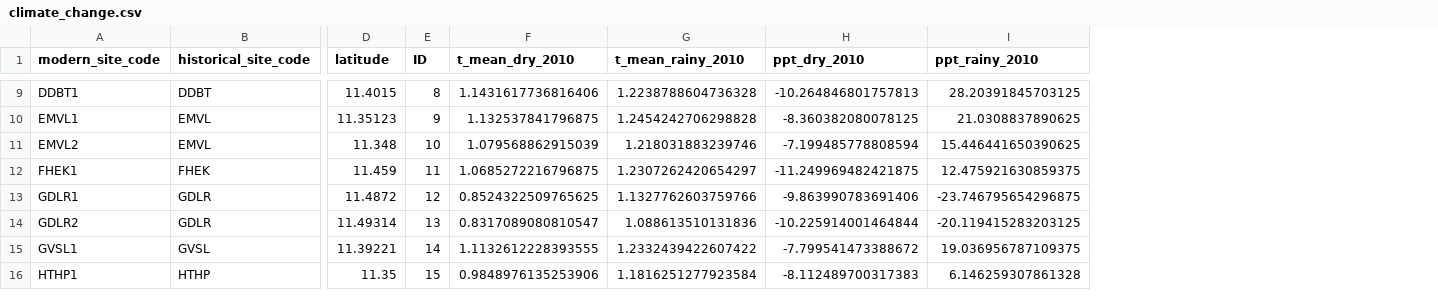
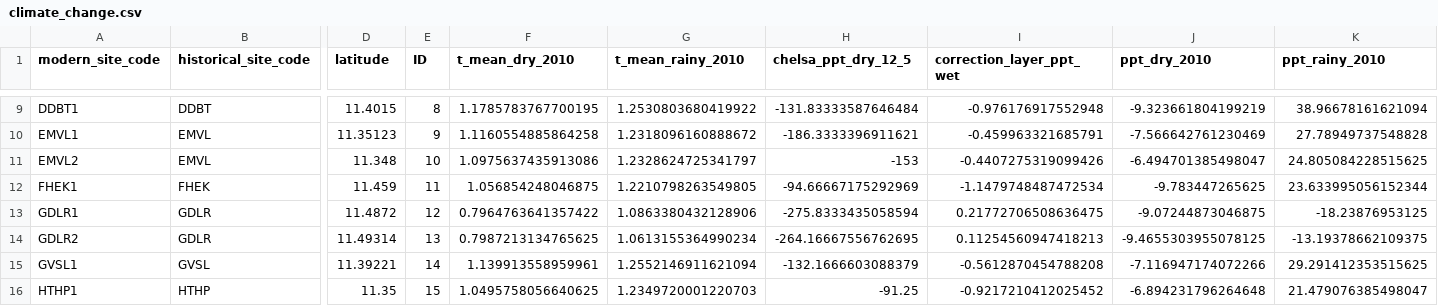
Before and after one commit to vjjan91/nilgiris-resurvey-project, a CSV file: results/climate_change.csv, drawn as a sheet; only a part is shown, gaps mark what is left out; addresses are those after the commit; the diff covers the shown part only; the diff names each change by its address in the sheet, - before the commit and + after, or states it on an @@ line.

```diff
--- a/results/climate_change.csv
+++ b/results/climate_change.csv
+column H (chelsa_ppt_dry_12_5), rows 9-16: -131.83333587646484 | -186.3333396911621 | -153 | -94.66667175292969 | -275.8333435058594 | -264.16667556762695 | -132.1666603088379 | -91.25
+column I (correction_layer_ppt_wet), rows 9-16: -0.976176917552948 | -0.459963321685791 | -0.4407275319099426 | -1.1479748487472534 | 0.21772706508636475 | 0.11254560947418213 | -0.5612870454788208 | -0.9217210412025452
-F9 (t_mean_dry_2010): 1.1431617736816406
+F9 (t_mean_dry_2010): 1.1785783767700195
-G9 (t_mean_rainy_2010): 1.2238788604736328
+G9 (t_mean_rainy_2010): 1.2530803680419922
-J9 (ppt_dry_2010): -10.264846801757813
+J9 (ppt_dry_2010): -9.323661804199219
-K9 (ppt_rainy_2010): 28.20391845703125
+K9 (ppt_rainy_2010): 38.96678161621094
-F10 (t_mean_dry_2010): 1.132537841796875
+F10 (t_mean_dry_2010): 1.1160554885864258
-G10 (t_mean_rainy_2010): 1.2454242706298828
+G10 (t_mean_rainy_2010): 1.2318096160888672
-J10 (ppt_dry_2010): -8.360382080078125
+J10 (ppt_dry_2010): -7.566642761230469
-K10 (ppt_rainy_2010): 21.0308837890625
+K10 (ppt_rainy_2010): 27.78949737548828
-F11 (t_mean_dry_2010): 1.079568862915039
+F11 (t_mean_dry_2010): 1.0975637435913086
-G11 (t_mean_rainy_2010): 1.218031883239746
+G11 (t_mean_rainy_2010): 1.2328624725341797
-J11 (ppt_dry_2010): -7.199485778808594
+J11 (ppt_dry_2010): -6.494701385498047
-K11 (ppt_rainy_2010): 15.446441650390625
+K11 (ppt_rainy_2010): 24.805084228515625
-F12 (t_mean_dry_2010): 1.0685272216796875
+F12 (t_mean_dry_2010): 1.056854248046875
-G12 (t_mean_rainy_2010): 1.2307262420654297
+G12 (t_mean_rainy_2010): 1.2210798263549805
-J12 (ppt_dry_2010): -11.249969482421875
+J12 (ppt_dry_2010): -9.783447265625
-K12 (ppt_rainy_2010): 12.475921630859375
+K12 (ppt_rainy_2010): 23.633995056152344
-F13 (t_mean_dry_2010): 0.8524322509765625
+F13 (t_mean_dry_2010): 0.7964763641357422
-G13 (t_mean_rainy_2010): 1.1327762603759766
+G13 (t_mean_rainy_2010): 1.0863380432128906
-J13 (ppt_dry_2010): -9.863990783691406
+J13 (ppt_dry_2010): -9.07244873046875
-K13 (ppt_rainy_2010): -23.746795654296875
+K13 (ppt_rainy_2010): -18.23876953125
-F14 (t_mean_dry_2010): 0.8317089080810547
+F14 (t_mean_dry_2010): 0.7987213134765625
-G14 (t_mean_rainy_2010): 1.088613510131836
+G14 (t_mean_rainy_2010): 1.0613155364990234
-J14 (ppt_dry_2010): -10.225914001464844
+J14 (ppt_dry_2010): -9.4655303955078125
-K14 (ppt_rainy_2010): -20.119415283203125
+K14 (ppt_rainy_2010): -13.19378662109375
-F15 (t_mean_dry_2010): 1.1132612228393555
+F15 (t_mean_dry_2010): 1.139913558959961
-G15 (t_mean_rainy_2010): 1.2332439422607422
+G15 (t_mean_rainy_2010): 1.2552146911621094
-J15 (ppt_dry_2010): -7.799541473388672
+J15 (ppt_dry_2010): -7.116947174072266
-K15 (ppt_rainy_2010): 19.036956787109375
+K15 (ppt_rainy_2010): 29.291412353515625
-F16 (t_mean_dry_2010): 0.9848976135253906
+F16 (t_mean_dry_2010): 1.0495758056640625
-G16 (t_mean_rainy_2010): 1.1816251277923584
+G16 (t_mean_rainy_2010): 1.2349720001220703
-J16 (ppt_dry_2010): -8.112489700317383
+J16 (ppt_dry_2010): -6.894231796264648
-K16 (ppt_rainy_2010): 6.146259307861328
+K16 (ppt_rainy_2010): 21.479076385498047
```
Also changed, not shown: 136 edited cells elsewhere in this file.
